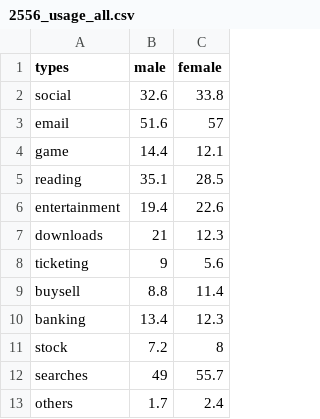
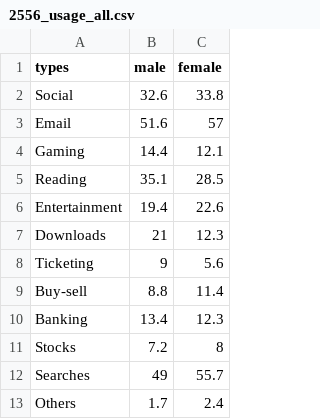
Before and after one commit to zartre/PSITProject16, a CSV file: data/2556_usage_all.csv, drawn as a sheet.

```diff
--- a/data/2556_usage_all.csv
+++ b/data/2556_usage_all.csv
@@ -1,13 +1,13 @@
 types,male,female
-social,32.6,33.8
-email,51.6,57
-game,14.4,12.1
-reading,35.1,28.5
-entertainment,19.4,22.6
-downloads,21,12.3
-ticketing,9,5.6
-buysell,8.8,11.4
-banking,13.4,12.3
-stock,7.2,8
-searches,49,55.7
-others,1.7,2.4
+Social,32.6,33.8
+Email,51.6,57
+Gaming,14.4,12.1
+Reading,35.1,28.5
+Entertainment,19.4,22.6
+Downloads,21,12.3
+Ticketing,9,5.6
+Buy-sell,8.8,11.4
+Banking,13.4,12.3
+Stocks,7.2,8
+Searches,49,55.7
+Others,1.7,2.4
```
Also changed, not shown: data/2557_usage_desktop.csv, data/2557_usage_mobile.csv, 15 other files.
